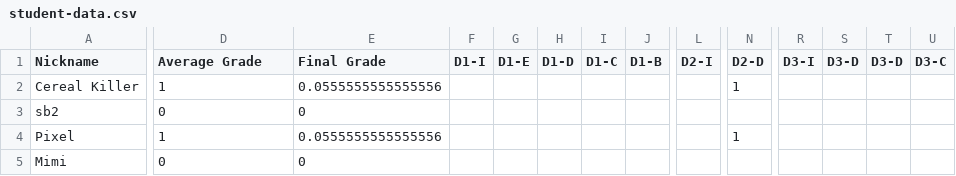
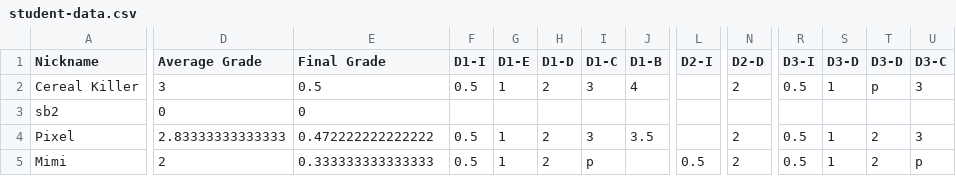
Before and after one commit to multixrulz/mr, a CSV file: 910b-sci/disease/status/student-data.csv, drawn as a sheet; only a part is shown, gaps mark what is left out; the diff covers the shown part only; the diff names each change by its address in the sheet, - before the commit and + after, or states it on an @@ line.

```diff
--- a/910b-sci/disease/status/student-data.csv
+++ b/910b-sci/disease/status/student-data.csv
-D2 (Average Grade): 1
+D2 (Average Grade): 3
-E2 (Final Grade): 0.0555555555555556
+E2 (Final Grade): 0.5
-F2 (D1-I): (empty)
+F2 (D1-I): 0.5
-G2 (D1-E): (empty)
+G2 (D1-E): 1
-H2 (D1-D): (empty)
+H2 (D1-D): 2
-I2 (D1-C): (empty)
+I2 (D1-C): 3
-J2 (D1-B): (empty)
+J2 (D1-B): 4
-N2 (D2-D): 1
+N2 (D2-D): 2
-R2 (D3-I): (empty)
+R2 (D3-I): 0.5
-S2 (D3-D): (empty)
+S2 (D3-D): 1
-T2 (D3-D): (empty)
+T2 (D3-D): p
-U2 (D3-C): (empty)
+U2 (D3-C): 3
-D4 (Average Grade): 1
+D4 (Average Grade): 2.83333333333333
-E4 (Final Grade): 0.0555555555555556
+E4 (Final Grade): 0.472222222222222
-F4:F5 (D1-I): (empty)
+F4:F5 (D1-I): 0.5
-G4:G5 (D1-E): (empty)
+G4:G5 (D1-E): 1
-H4:H5 (D1-D): (empty)
+H4:H5 (D1-D): 2
-I4 (D1-C): (empty)
+I4 (D1-C): 3
-J4 (D1-B): (empty)
+J4 (D1-B): 3.5
-N4 (D2-D): 1
+N4 (D2-D): 2
-R4:R5 (D3-I): (empty)
+R4:R5 (D3-I): 0.5
-S4:S5 (D3-D): (empty)
+S4:S5 (D3-D): 1
-T4:T5 (D3-D): (empty)
+T4:T5 (D3-D): 2
-U4 (D3-C): (empty)
+U4 (D3-C): 3
-D5 (Average Grade): 0
+D5 (Average Grade): 2
-E5 (Final Grade): 0
+E5 (Final Grade): 0.333333333333333
-I5 (D1-C): (empty)
+I5 (D1-C): p
-L5 (D2-I): (empty)
+L5 (D2-I): 0.5
-N5 (D2-D): (empty)
+N5 (D2-D): 2
-U5 (D3-C): (empty)
+U5 (D3-C): p
```
Also changed, not shown: 53 edited cells elsewhere in this file, 7-tech/t3/status/student-data.csv, 910g-sci/disease/status/student-data.csv, 8 other files.
